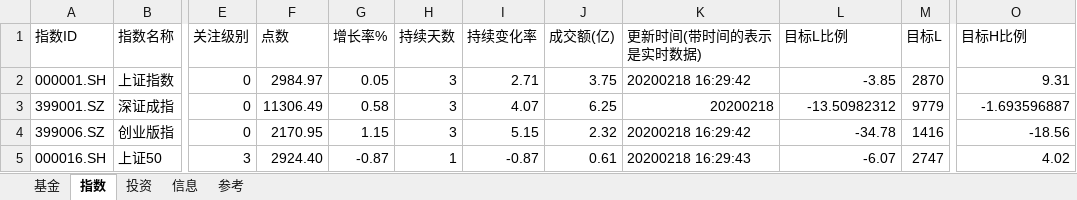
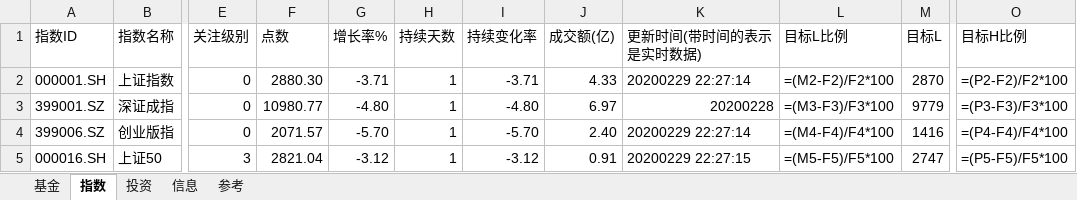
Before and after one commit to sinojelly/FundHelper, an Excel workbook: fund/Jelly_model.xlsx, sheet 指数, drawn as a sheet; only a part is shown, gaps mark what is left out; values as stored, in another font and other column widths than the file's, no cell formats; formulas without a stored value are shown as written; conditional formats not drawn; the diff covers the shown part only; the diff names each change by its address in the sheet, - before the commit and + after, or states it on an @@ line.

```diff
--- a/fund/Jelly_model.xlsx (sheet 指数)
+++ b/fund/Jelly_model.xlsx (sheet 指数)
-F2 (点数): 2984.97
+F2 (点数): 2880.30
-G2 (增长率%): 0.05
+G2 (增长率%): -3.71
-H2:H4 (持续天数): 3
+H2:H4 (持续天数): 1
-I2 (持续变化率): 2.71
+I2 (持续变化率): -3.71
-J2 (成交额(亿)): 3.75
+J2 (成交额(亿)): 4.33
-K2 (更新时间(带时间的表示是实时数据)): 20200218 16:29:42
+K2 (更新时间(带时间的表示是实时数据)): 20200229 22:27:14
-L2 (目标L比例): -3.85
+L2 (目标L比例): =(M2-F2)/F2*100
-O2 (目标H比例): 9.31
+O2 (目标H比例): =(P2-F2)/F2*100
-F3 (点数): 11306.49
+F3 (点数): 10980.77
-G3 (增长率%): 0.58
+G3 (增长率%): -4.80
-I3 (持续变化率): 4.07
+I3 (持续变化率): -4.80
-J3 (成交额(亿)): 6.25
+J3 (成交额(亿)): 6.97
-K3 (更新时间(带时间的表示是实时数据)): 20200218
+K3 (更新时间(带时间的表示是实时数据)): 20200228
-L3 (目标L比例): -13.50982312
+L3 (目标L比例): =(M3-F3)/F3*100
-O3 (目标H比例): -1.693596887
+O3 (目标H比例): =(P3-F3)/F3*100
-F4 (点数): 2170.95
+F4 (点数): 2071.57
-G4 (增长率%): 1.15
+G4 (增长率%): -5.70
-I4 (持续变化率): 5.15
+I4 (持续变化率): -5.70
-J4 (成交额(亿)): 2.32
+J4 (成交额(亿)): 2.40
-K4 (更新时间(带时间的表示是实时数据)): 20200218 16:29:42
+K4 (更新时间(带时间的表示是实时数据)): 20200229 22:27:14
-L4 (目标L比例): -34.78
+L4 (目标L比例): =(M4-F4)/F4*100
-O4 (目标H比例): -18.56
+O4 (目标H比例): =(P4-F4)/F4*100
-F5 (点数): 2924.40
+F5 (点数): 2821.04
-G5 (增长率%): -0.87
+G5 (增长率%): -3.12
-I5 (持续变化率): -0.87
+I5 (持续变化率): -3.12
-J5 (成交额(亿)): 0.61
+J5 (成交额(亿)): 0.91
-K5 (更新时间(带时间的表示是实时数据)): 20200218 16:29:43
+K5 (更新时间(带时间的表示是实时数据)): 20200229 22:27:15
-L5 (目标L比例): -6.07
+L5 (目标L比例): =(M5-F5)/F5*100
-O5 (目标H比例): 4.02
+O5 (目标H比例): =(P5-F5)/F5*100
```
Also changed, not shown: 239 edited cells elsewhere in this sheet, sheet 基金, sheet 投资, cell formats, 2 other files.
